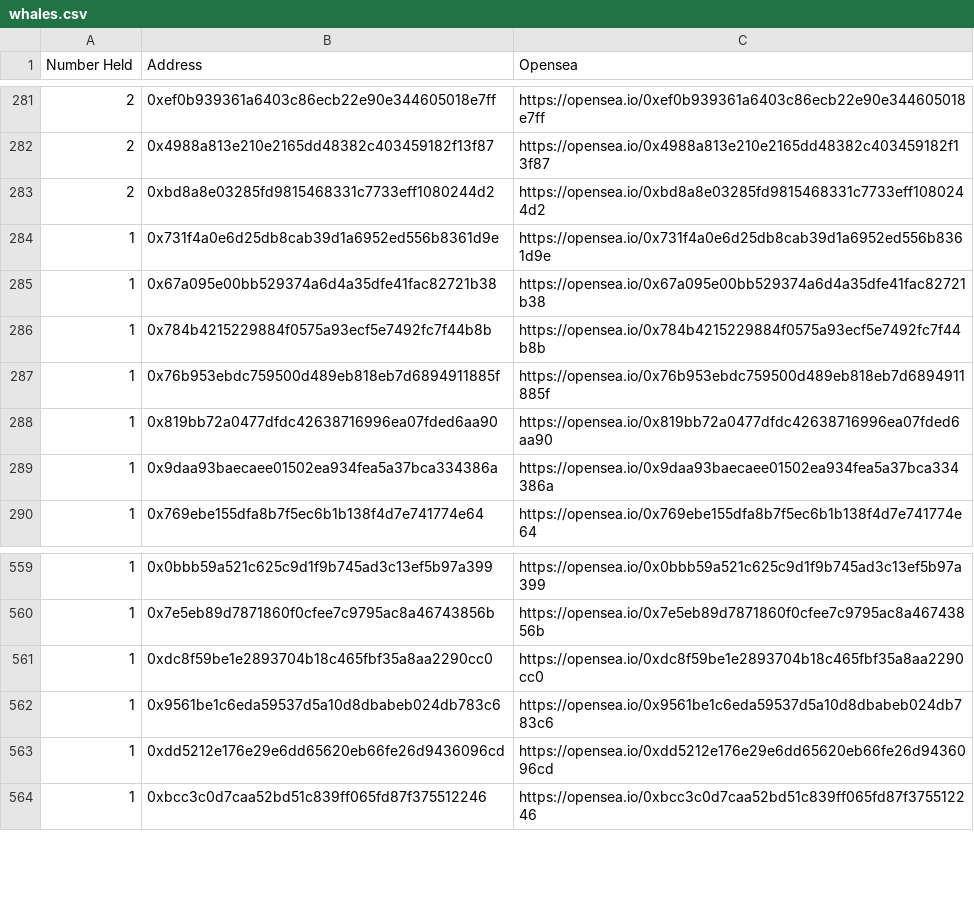
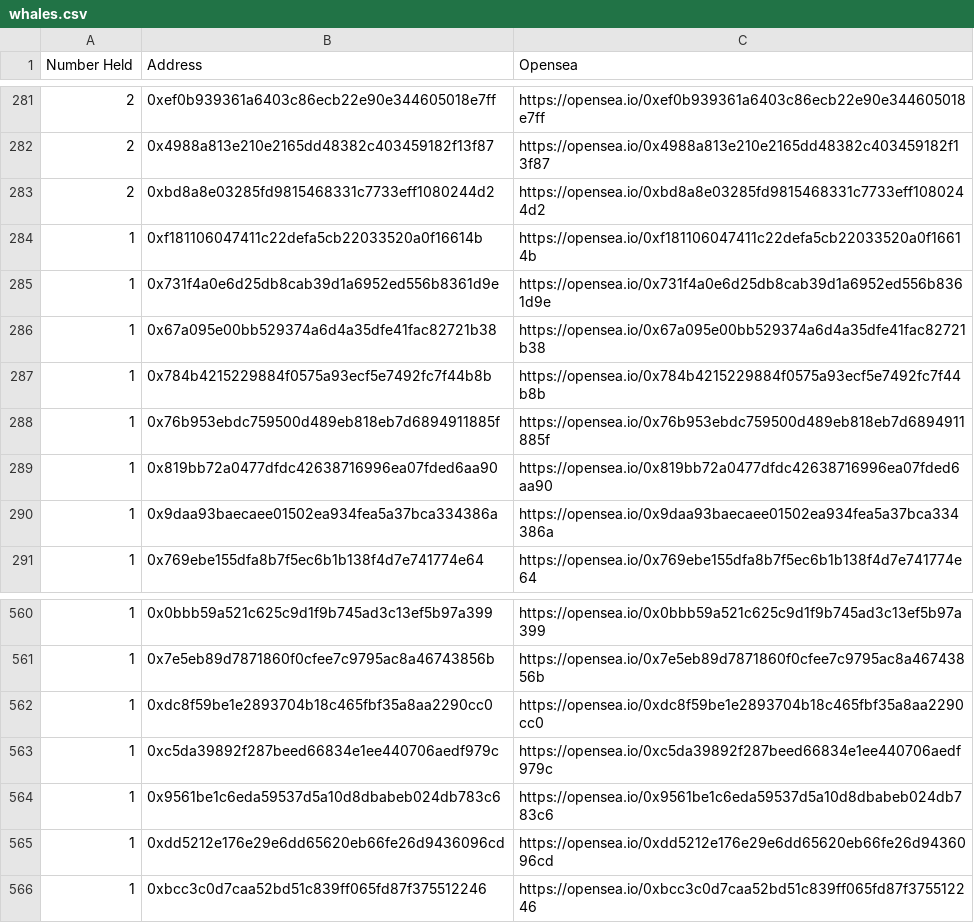
Before and after one commit to msnyder5/20kWords, a CSV file: output/Dates/whales.csv, drawn as a sheet; only a part is shown, gaps mark what is left out.

```diff
--- a/output/Dates/whales.csv
+++ b/output/Dates/whales.csv
@@ -283,2 +283,3 @@ Number Held,Address,Opensea
 2,0xbd8a8e03285fd9815468331c7733eff1080244d2,https://opensea.io/0xbd8a8e03285fd9815468331c7733eff1080244d2
+1,0xf181106047411c22defa5cb22033520a0f16614b,https://opensea.io/0xf181106047411c22defa5cb22033520a0f16614b
 1,0x731f4a0e6d25db8cab39d1a6952ed556b8361d9e,https://opensea.io/0x731f4a0e6d25db8cab39d1a6952ed556b8361d9e
@@ -561,2 +562,3 @@ Number Held,Address,Opensea
 1,0xdc8f59be1e2893704b18c465fbf35a8aa2290cc0,https://opensea.io/0xdc8f59be1e2893704b18c465fbf35a8aa2290cc0
+1,0xc5da39892f287beed66834e1ee440706aedf979c,https://opensea.io/0xc5da39892f287beed66834e1ee440706aedf979c
 1,0x9561be1c6eda59537d5a10d8dbabeb024db783c6,https://opensea.io/0x9561be1c6eda59537d5a10d8dbabeb024db783c6
```
Also changed, not shown: output/10kClub/whales.csv, output/20kWordClub/whales.csv, 14 other files.
